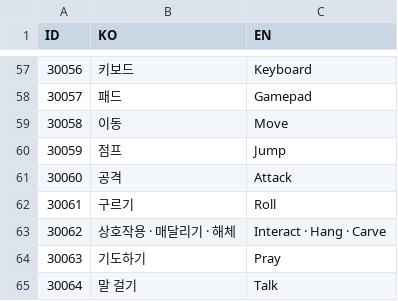
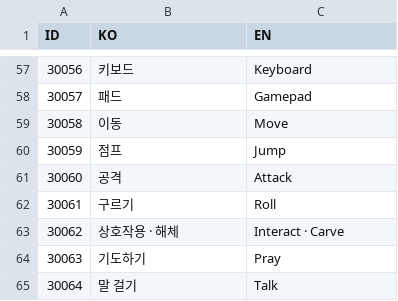
Before and after one commit to lkhwcf-arch/Human_Ghost-, a CSV file: Assets/Data/Csv/Language.csv, drawn as a sheet; only a part is shown, gaps mark what is left out.

```diff
--- a/Assets/Data/Csv/Language.csv
+++ b/Assets/Data/Csv/Language.csv
@@ -62,3 +62,3 @@ ID,KO,EN
 30061,구르기,Roll
-30062,상호작용 · 매달리기 · 해체,Interact · Hang · Carve
+30062,상호작용 · 해체,Interact · Carve
 30063,기도하기,Pray
```
Also changed, not shown: Assets/Data/Csv/StageLayer.csv.
